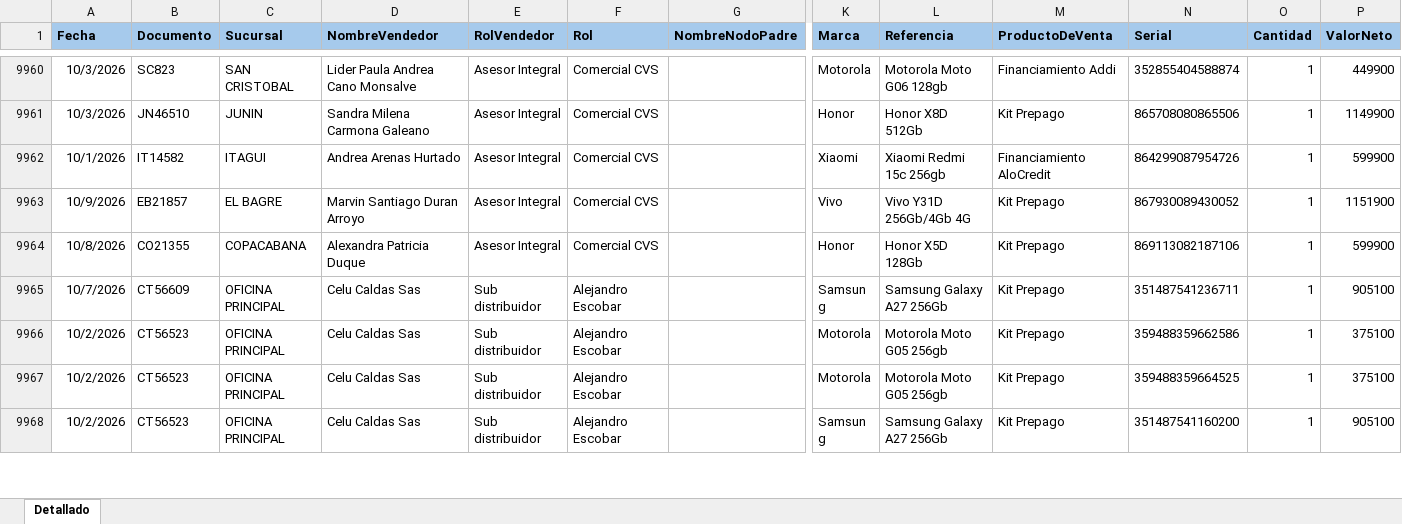
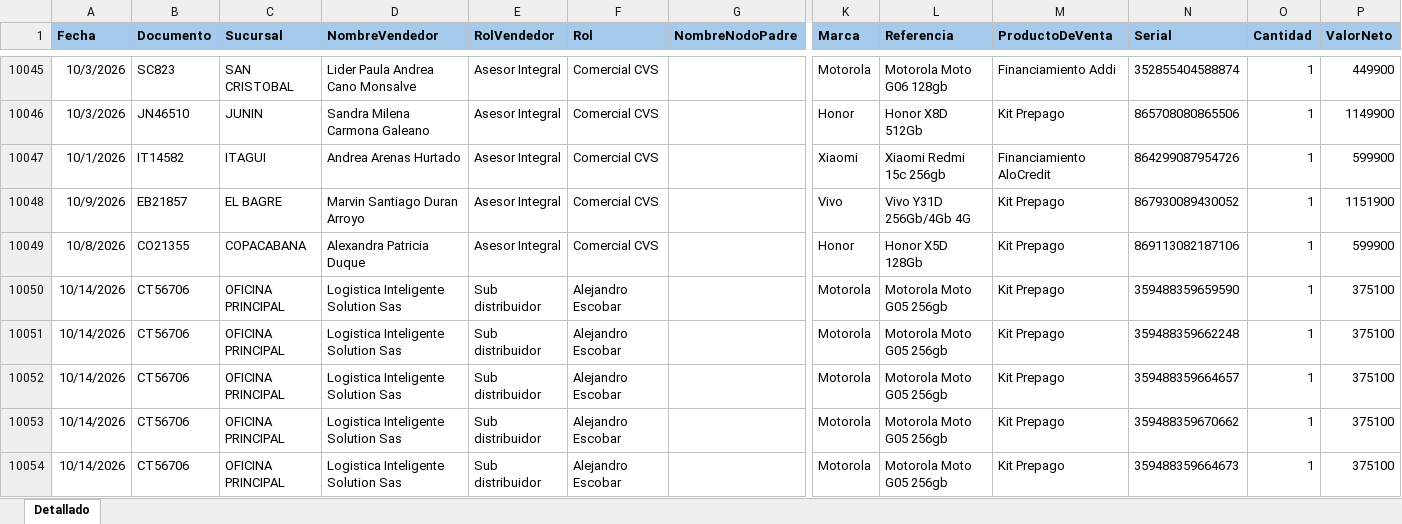
Before and after one commit to Paolam1903/EQUIPOS, an Excel workbook: ventas.xlsx, sheet Detallado, drawn as a sheet; only a part is shown, gaps mark what is left out; the shorter side is filled out with more unchanged rows; values as stored, in another font and other column widths than the file's, no borders; conditional formats not drawn; rows hold the shown columns only; the diff covers the shown part only; the diff names each change by its address in the sheet, - before the commit and + after, or states it on an @@ line.

```diff
--- a/ventas.xlsx (sheet Detallado)
+++ b/ventas.xlsx (sheet Detallado)
+row 10050: 10/14/2026 | CT56706 | OFICINA PRINCIPAL | Logistica Inteligente Solution Sas | Sub distribuidor | Alejandro Escobar |  | Motorola | Motorola Moto G05 256gb | Kit Prepago | 359488359659590 | 1 | 375100
+row 10051: 10/14/2026 | CT56706 | OFICINA PRINCIPAL | Logistica Inteligente Solution Sas | Sub distribuidor | Alejandro Escobar |  | Motorola | Motorola Moto G05 256gb | Kit Prepago | 359488359662248 | 1 | 375100
+row 10052: 10/14/2026 | CT56706 | OFICINA PRINCIPAL | Logistica Inteligente Solution Sas | Sub distribuidor | Alejandro Escobar |  | Motorola | Motorola Moto G05 256gb | Kit Prepago | 359488359664657 | 1 | 375100
+row 10053: 10/14/2026 | CT56706 | OFICINA PRINCIPAL | Logistica Inteligente Solution Sas | Sub distribuidor | Alejandro Escobar |  | Motorola | Motorola Moto G05 256gb | Kit Prepago | 359488359670662 | 1 | 375100
+row 10054: 10/14/2026 | CT56706 | OFICINA PRINCIPAL | Logistica Inteligente Solution Sas | Sub distribuidor | Alejandro Escobar |  | Motorola | Motorola Moto G05 256gb | Kit Prepago | 359488359664673 | 1 | 375100
```
Also changed, not shown: 93 added rows, 54 moved rows and 8 edited cells elsewhere in this sheet, 1 other file.
